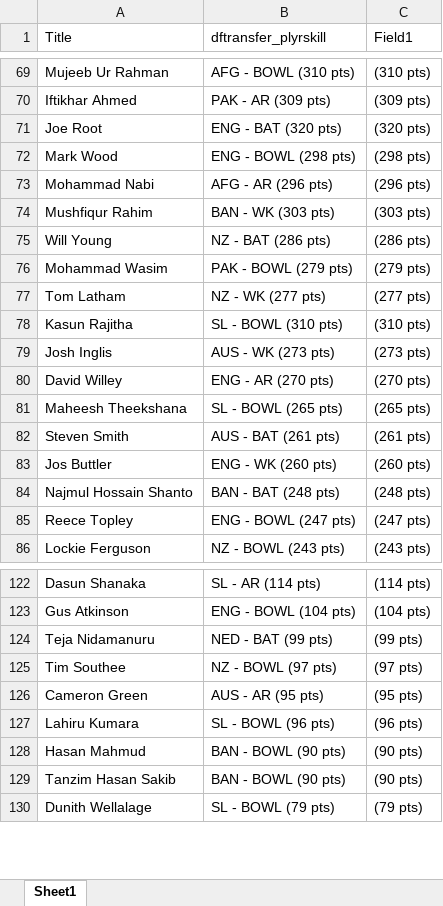
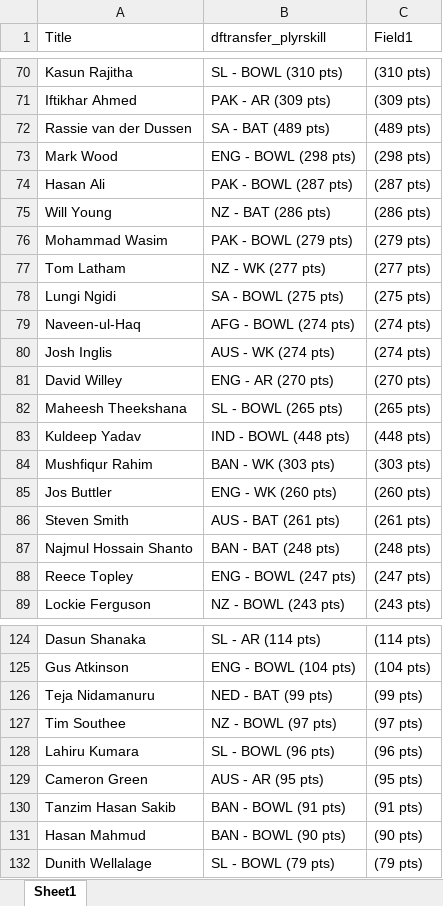
Before and after one commit to VishnuR123/Points-Table-React, an Excel workbook: public/Oct12.xlsx, sheet Sheet1, drawn as a sheet; only a part is shown, gaps mark what is left out; values as stored, in another font and other column widths than the file's, no borders; removed rows and columns are numbered as before the commit, all else as after; the diff covers the shown part only; the diff names each change by its address in the sheet, - before the commit and + after, or states it on an @@ line.

Commit message:
match39

```diff
--- a/public/Oct12.xlsx (sheet Sheet1)
+++ b/public/Oct12.xlsx (sheet Sheet1)
-A70 (Title): Mujeeb Ur Rahman
+A70 (Title): Kasun Rajitha
-B70 (dftransfer_plyrskill): AFG - BOWL (310 pts)
+B70 (dftransfer_plyrskill): SL - BOWL (310 pts)
@@ row 71 moved to row 65: Joe Root @@
@@ row 30 moved to row 72: Rassie van der Dussen @@
-row 73: Mohammad Nabi | AFG - AR (296 pts) | (296 pts)
@@ row 90 moved to row 74: Hasan Ali @@
-row 78: Kasun Rajitha | SL - BOWL (310 pts) | (310 pts)
@@ row 96 moved to row 78: Lungi Ngidi @@
+row 79: Naveen-ul-Haq | AFG - BOWL (274 pts) | (274 pts)
-B80 (dftransfer_plyrskill): AUS - WK (273 pts)
+B80 (dftransfer_plyrskill): AUS - WK (274 pts)
-C80 (Field1): (273 pts)
+C80 (Field1): (274 pts)
@@ row 37 moved to row 83: Kuldeep Yadav @@
@@ row 74 moved to row 84: Mushfiqur Rahim @@
@@ row 83 moved to row 85: Jos Buttler @@
@@ row 127 moved to row 128: Lahiru Kumara @@
+row 130: Tanzim Hasan Sakib | BAN - BOWL (91 pts) | (91 pts)
-row 129: Tanzim Hasan Sakib | BAN - BOWL (90 pts) | (90 pts)
```
Also changed, not shown: 19 added rows, 18 removed rows, 33 moved rows and 2 edited cells elsewhere in this sheet.
